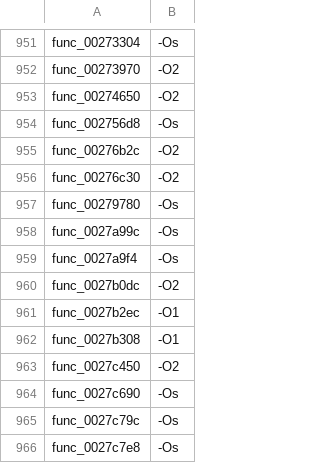
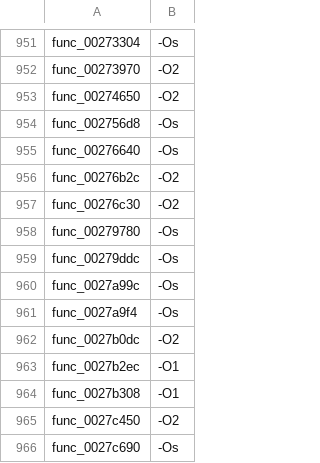
Before and after one commit to USED255/artonelico2-decomp, a TSV file: config/source_flags.tsv, drawn as a sheet; only a part is shown, gaps mark what is left out; the shorter side is filled out with more unchanged rows.

```diff
--- a/config/source_flags.tsv
+++ b/config/source_flags.tsv
@@ -954,2 +954,3 @@ func_00274650	-O2
 func_002756d8	-Os
+func_00276640	-Os
 func_00276b2c	-O2
@@ -957,2 +958,3 @@ func_00276c30	-O2
 func_00279780	-Os
+func_00279ddc	-Os
 func_0027a99c	-Os
```
Also changed, not shown: 3 other files.
